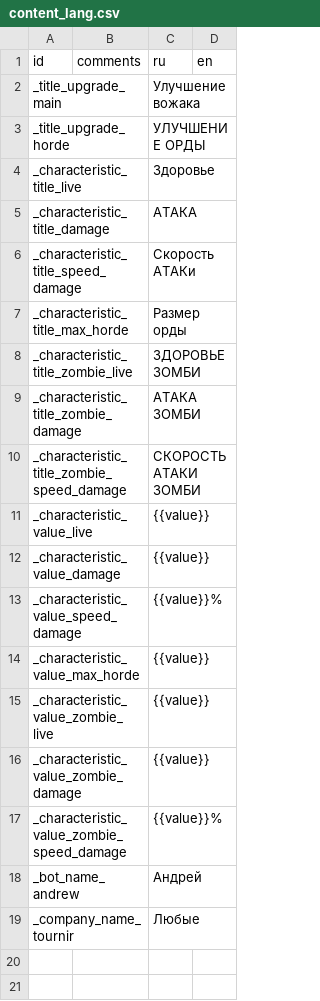
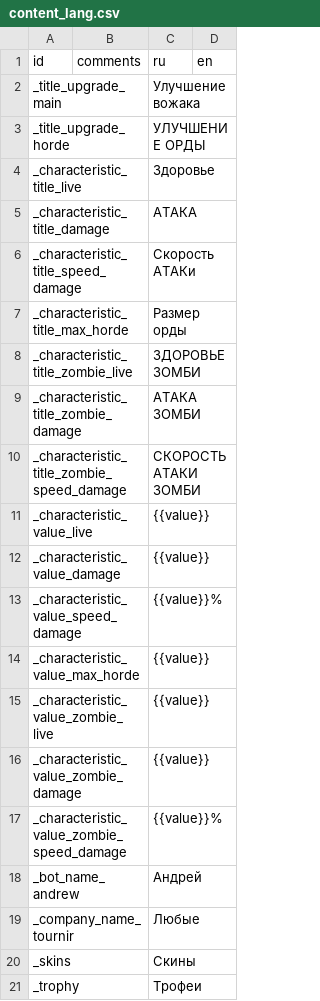
Before and after one commit to heyAlyosha/my_horde, a CSV file: main/game/csv/content_lang.csv, drawn as a sheet.

```diff
--- a/main/game/csv/content_lang.csv
+++ b/main/game/csv/content_lang.csv
@@ -19 +19,3 @@ _bot_name_andrew;;Андрей;
 _company_name_tournir;;Любые;
+_skins;;Скины;
+_trophy;;Трофеи;
```
Also changed, not shown: 15 other files.
